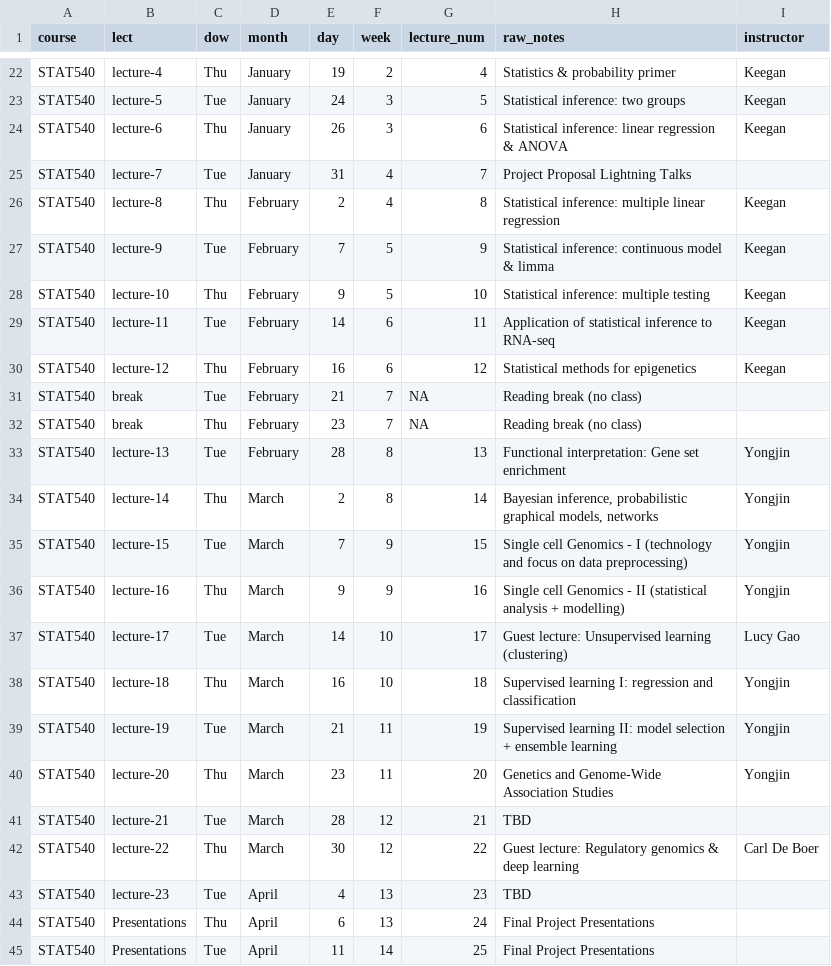
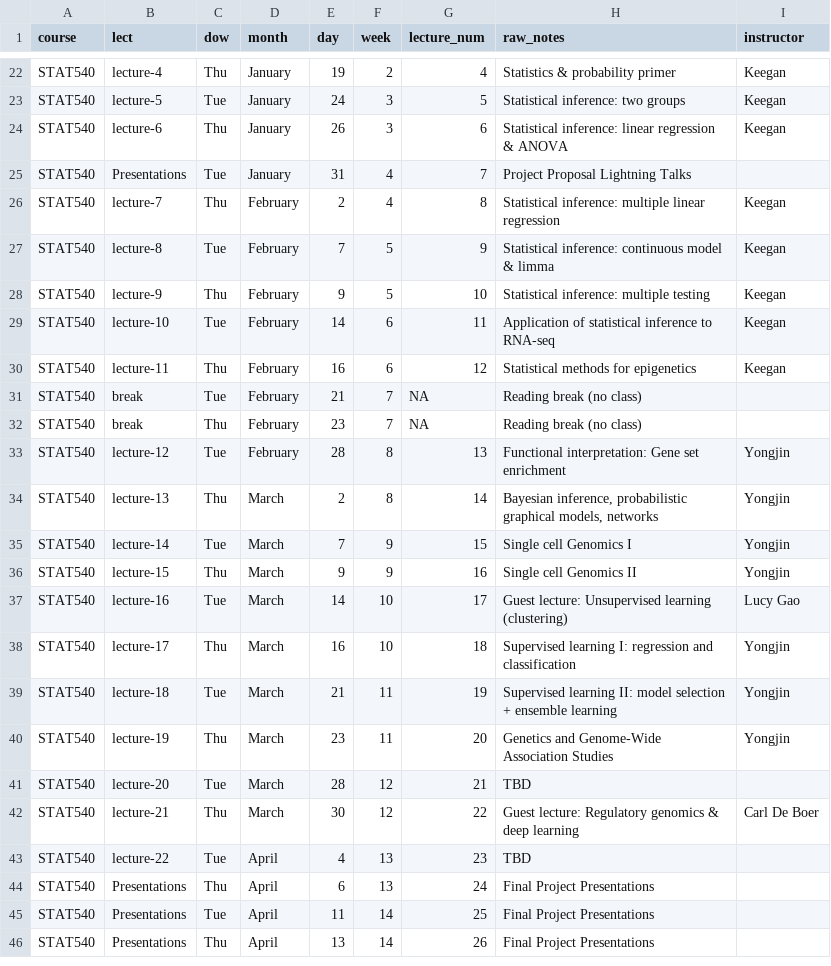
Before and after one commit to STAT540-UBC/stat540-ubc.github.io, a CSV file: course-admin/schedule_2023.csv, drawn as a sheet; only a part is shown, gaps mark what is left out; the shorter side is filled out with more unchanged rows; the diff names each change by its address in the sheet, - before the commit and + after, or states it on an @@ line.

```diff
--- a/course-admin/schedule_2023.csv
+++ b/course-admin/schedule_2023.csv
-B25 (lect): lecture-7
+B25 (lect): Presentations
-B26 (lect): lecture-8
+B26 (lect): lecture-7
-B27 (lect): lecture-9
+B27 (lect): lecture-8
-B28 (lect): lecture-10
+B28 (lect): lecture-9
-B29 (lect): lecture-11
+B29 (lect): lecture-10
-B30 (lect): lecture-12
+B30 (lect): lecture-11
-B33 (lect): lecture-13
+B33 (lect): lecture-12
-B34 (lect): lecture-14
+B34 (lect): lecture-13
-B35 (lect): lecture-15
+B35 (lect): lecture-14
-H35 (raw_notes): …cell Genomics - I (technology and focus on data preprocessing)
+H35 (raw_notes): …cell Genomics I
-B36 (lect): lecture-16
+B36 (lect): lecture-15
-H36 (raw_notes): Single cell Genomics - II (statistical analysis + modelling)
+H36 (raw_notes): Single cell Genomics II
-B37 (lect): lecture-17
+B37 (lect): lecture-16
-B38 (lect): lecture-18
+B38 (lect): lecture-17
-B39 (lect): lecture-19
+B39 (lect): lecture-18
-B40 (lect): lecture-20
+B40 (lect): lecture-19
-B41 (lect): lecture-21
+B41 (lect): lecture-20
-B42 (lect): lecture-22
+B42 (lect): lecture-21
-B43 (lect): lecture-23
+B43 (lect): lecture-22
```
Also changed, not shown: course-admin/assn_2023.csv, 15 other files.
